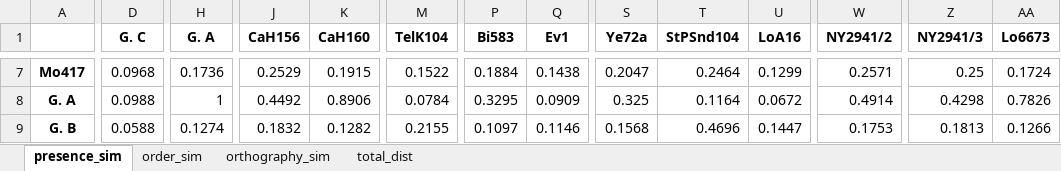
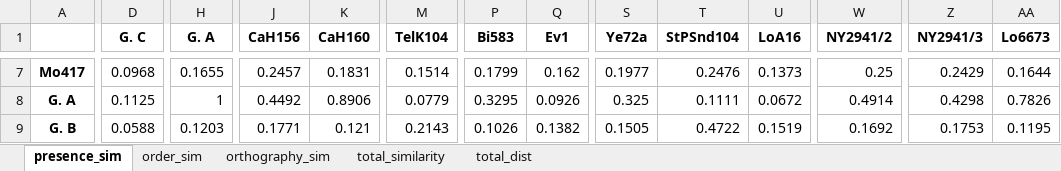
Before and after one commit to GrYakimov/Saints-names-in-the-East-Syriac-Charm-of-Paradise, an Excel workbook: stemma_tables.xlsx, sheet presence_sim, drawn as a sheet; only a part is shown, gaps mark what is left out; values as stored, in another font and other column widths than the file's, no borders; the diff covers the shown part only; the diff names each change by its address in the sheet, - before the commit and + after, or states it on an @@ line.

```diff
--- a/stemma_tables.xlsx (sheet presence_sim)
+++ b/stemma_tables.xlsx (sheet presence_sim)
+sheet tab: total_similarity
-H7 (G. A): 0.1736
+H7 (G. A): 0.1655
-J7 (CaH156): 0.2529
+J7 (CaH156): 0.2457
-K7 (CaH160): 0.1915
+K7 (CaH160): 0.1831
-M7 (TelK104): 0.1522
+M7 (TelK104): 0.1514
-P7 (Bi583): 0.1884
+P7 (Bi583): 0.1799
-Q7 (Ev1): 0.1438
+Q7 (Ev1): 0.162
-S7 (Ye72a): 0.2047
+S7 (Ye72a): 0.1977
-T7 (StPSnd104): 0.2464
+T7 (StPSnd104): 0.2476
-U7 (LoA16): 0.1299
+U7 (LoA16): 0.1373
-W7 (NY2941/2): 0.2571
+W7 (NY2941/2): 0.25
-Z7 (NY2941/3): 0.25
+Z7 (NY2941/3): 0.2429
-AA7 (Lo6673): 0.1724
+AA7 (Lo6673): 0.1644
-D8 (G. C): 0.0988
+D8 (G. C): 0.1125
-M8 (TelK104): 0.0784
+M8 (TelK104): 0.0779
-Q8 (Ev1): 0.0909
+Q8 (Ev1): 0.0926
-T8 (StPSnd104): 0.1164
+T8 (StPSnd104): 0.1111
-H9 (G. A): 0.1274
+H9 (G. A): 0.1203
-J9 (CaH156): 0.1832
+J9 (CaH156): 0.1771
-K9 (CaH160): 0.1282
+K9 (CaH160): 0.121
-M9 (TelK104): 0.2155
+M9 (TelK104): 0.2143
-P9 (Bi583): 0.1097
+P9 (Bi583): 0.1026
-Q9 (Ev1): 0.1146
+Q9 (Ev1): 0.1382
-S9 (Ye72a): 0.1568
+S9 (Ye72a): 0.1505
-T9 (StPSnd104): 0.4696
+T9 (StPSnd104): 0.4722
-U9 (LoA16): 0.1447
+U9 (LoA16): 0.1519
-W9 (NY2941/2): 0.1753
+W9 (NY2941/2): 0.1692
-Z9 (NY2941/3): 0.1813
+Z9 (NY2941/3): 0.1753
-AA9 (Lo6673): 0.1266
+AA9 (Lo6673): 0.1195
```
Also changed, not shown: 188 edited cells elsewhere in this sheet, sheet total_dist, sheet order_sim, sheet orthography_sim, 3 other files.
